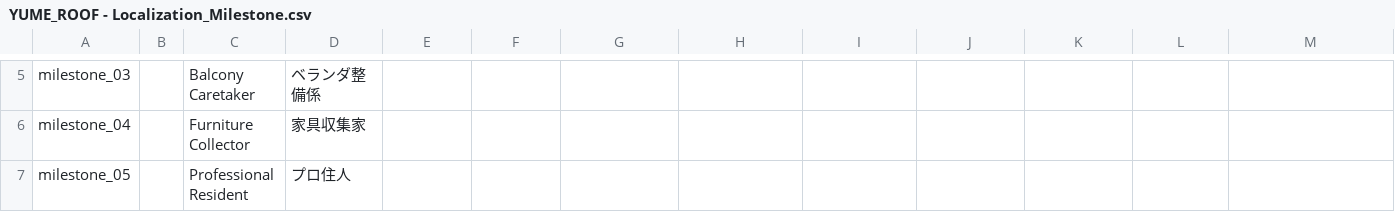
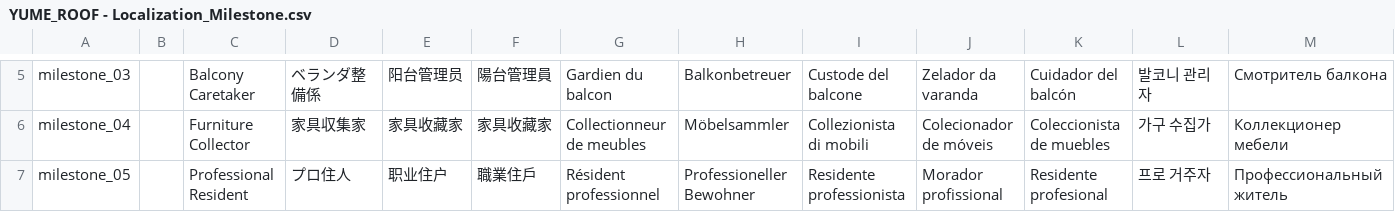
Before and after one commit to rivinext/YUMEROOF, a CSV file: Data/YUME_ROOF - Localization_Milestone.csv, drawn as a sheet; only a part is shown, gaps mark what is left out; the diff covers the shown part only; the diff names each change by its address in the sheet, - before the commit and + after, or states it on an @@ line.

```diff
--- a/Data/YUME_ROOF - Localization_Milestone.csv
+++ b/Data/YUME_ROOF - Localization_Milestone.csv
-E5: (empty)
+E5: 阳台管理员
-F5: (empty)
+F5: 陽台管理員
-G5: (empty)
+G5: Gardien du balcon
-H5: (empty)
+H5: Balkonbetreuer
-I5: (empty)
+I5: Custode del balcone
-J5: (empty)
+J5: Zelador da varanda
-K5: (empty)
+K5: Cuidador del balcón
-L5: (empty)
+L5: 발코니 관리자
-M5: (empty)
+M5: Смотритель балкона
-E6: (empty)
+E6: 家具收藏家
-F6: (empty)
+F6: 家具收藏家
-G6: (empty)
+G6: Collectionneur de meubles
-H6: (empty)
+H6: Möbelsammler
-I6: (empty)
+I6: Collezionista di mobili
-J6: (empty)
+J6: Colecionador de móveis
-K6: (empty)
+K6: Coleccionista de muebles
-L6: (empty)
+L6: 가구 수집가
-M6: (empty)
+M6: Коллекционер мебели
-E7: (empty)
+E7: 职业住户
-F7: (empty)
+F7: 職業住戶
-G7: (empty)
+G7: Résident professionnel
-H7: (empty)
+H7: Professioneller Bewohner
-I7: (empty)
+I7: Residente professionista
-J7: (empty)
+J7: Morador profissional
-K7: (empty)
+K7: Residente profesional
-L7: (empty)
+L7: 프로 거주자
-M7: (empty)
+M7: Профессиональный житель
```
Also changed, not shown: 63 edited cells elsewhere in this file.
